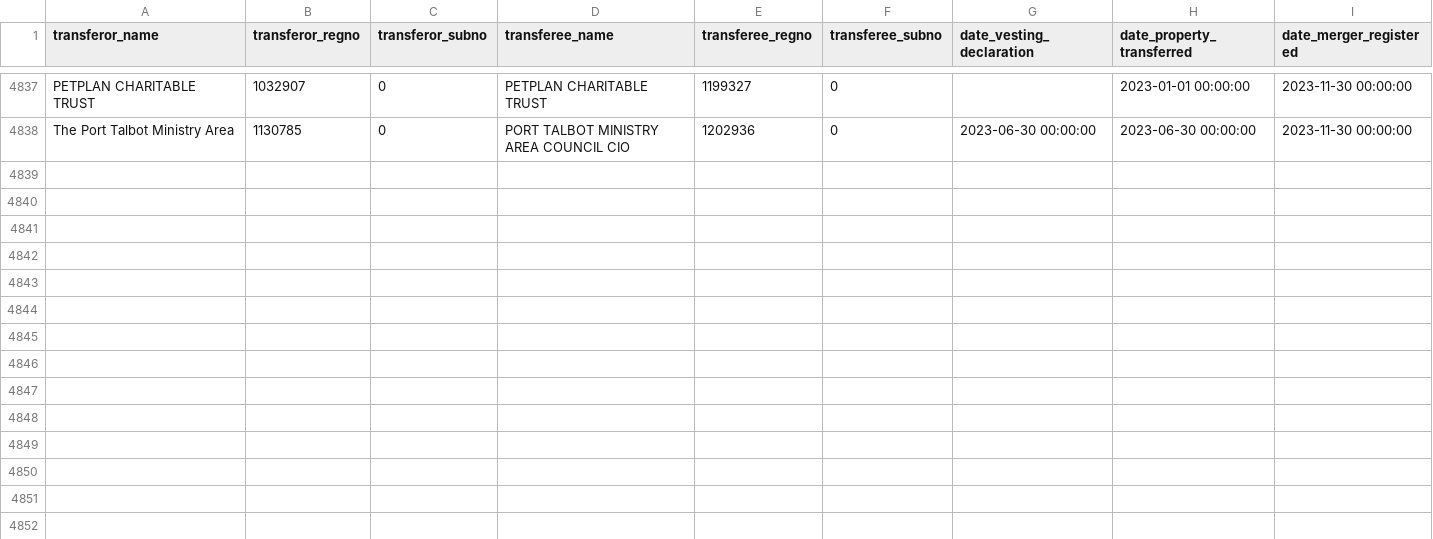
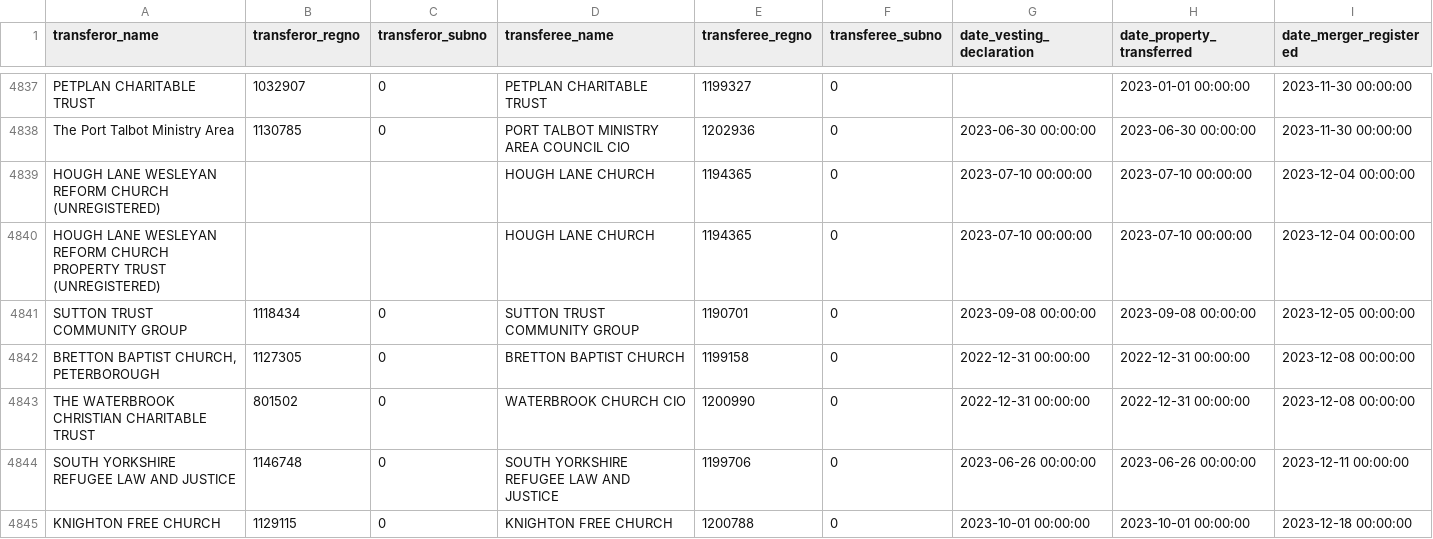
Before and after one commit to drkane/charity-lookups, a CSV file: ccew-register-of-mergers.csv, drawn as a sheet; only a part is shown, gaps mark what is left out; the diff covers the shown part only; the diff names each change by its address in the sheet, - before the commit and + after, or states it on an @@ line.

```diff
--- a/ccew-register-of-mergers.csv
+++ b/ccew-register-of-mergers.csv
+row 4839: HOUGH LANE WESLEYAN REFORM CHURCH (UNREGISTERED) |  |  | HOUGH LANE CHURCH | 1194365 | 0 | 2023-07-10 00:00:00 | 2023-07-10 00:00:00 | 2023-12-04 00:00:00
+row 4840: HOUGH LANE WESLEYAN REFORM CHURCH PROPERTY TRUST (UNREGISTERED) |  |  | HOUGH LANE CHURCH | 1194365 | 0 | 2023-07-10 00:00:00 | 2023-07-10 00:00:00 | 2023-12-04 00:00:00
+row 4841: SUTTON TRUST COMMUNITY GROUP | 1118434 | 0 | SUTTON TRUST COMMUNITY GROUP | 1190701 | 0 | 2023-09-08 00:00:00 | 2023-09-08 00:00:00 | 2023-12-05 00:00:00
+row 4842: BRETTON BAPTIST CHURCH, PETERBOROUGH | 1127305 | 0 | BRETTON BAPTIST CHURCH | 1199158 | 0 | 2022-12-31 00:00:00 | 2022-12-31 00:00:00 | 2023-12-08 00:00:00
+row 4843: THE WATERBROOK CHRISTIAN CHARITABLE TRUST | 801502 | 0 | WATERBROOK CHURCH CIO | 1200990 | 0 | 2022-12-31 00:00:00 | 2022-12-31 00:00:00 | 2023-12-08 00:00:00
+row 4844: SOUTH YORKSHIRE REFUGEE LAW AND JUSTICE | 1146748 | 0 | SOUTH YORKSHIRE REFUGEE LAW AND JUSTICE | 1199706 | 0 | 2023-06-26 00:00:00 | 2023-06-26 00:00:00 | 2023-12-11 00:00:00
+row 4845: KNIGHTON FREE CHURCH | 1129115 | 0 | KNIGHTON FREE CHURCH | 1200788 | 0 | 2023-10-01 00:00:00 | 2023-10-01 00:00:00 | 2023-12-18 00:00:00
```
Also changed, not shown: 7 added rows and 67 moved rows elsewhere in this file.
